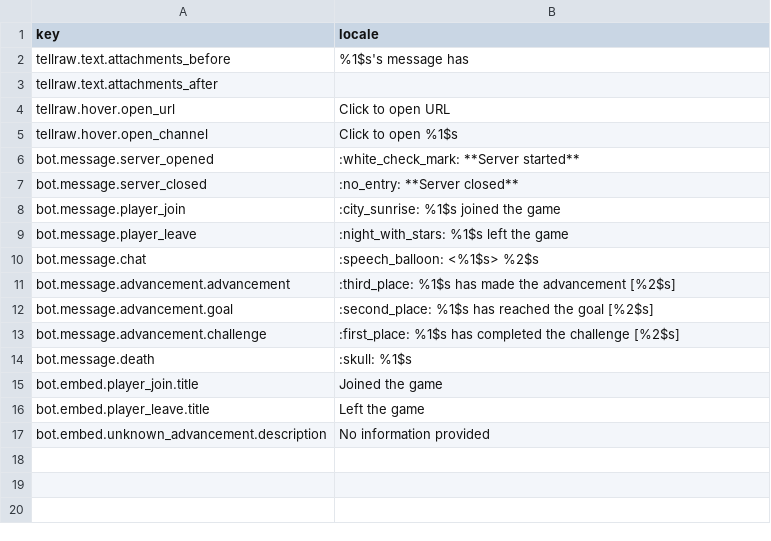
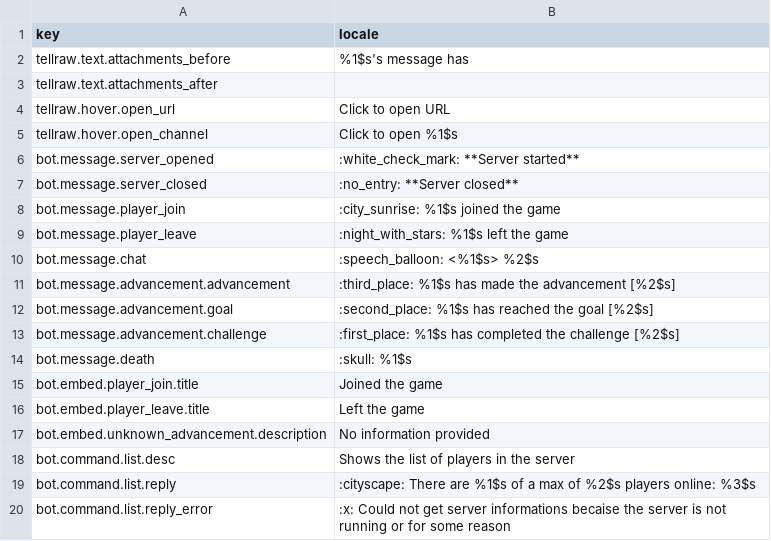
Before and after one commit to Gakuto1112/MinecraftDiscordChatSync, a TSV file: src/locales/en_us/en_us.tsv, drawn as a sheet.

```diff
--- a/src/locales/en_us/en_us.tsv
+++ b/src/locales/en_us/en_us.tsv
@@ -17 +17,4 @@ bot.embed.player_leave.title	Left the game
 bot.embed.unknown_advancement.description	No information provided
+bot.command.list.desc	Shows the list of players in the server
+bot.command.list.reply	:cityscape: There are %1$s of a max of %2$s players online: %3$s
+bot.command.list.reply_error	:x: Could not get server informations becaise the server is not running or for some reason
```
Also changed, not shown: src/locales/ja_jp/ja_jp.tsv, 7 other files.
